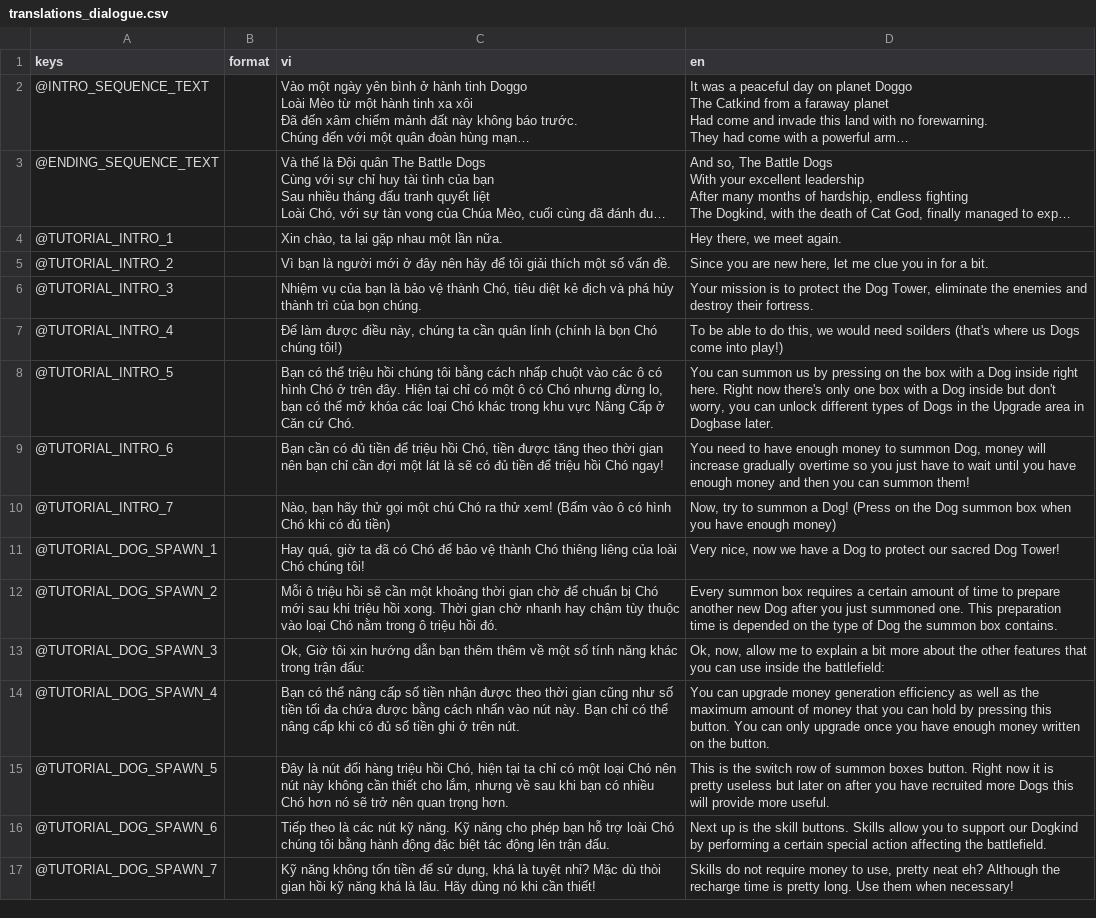
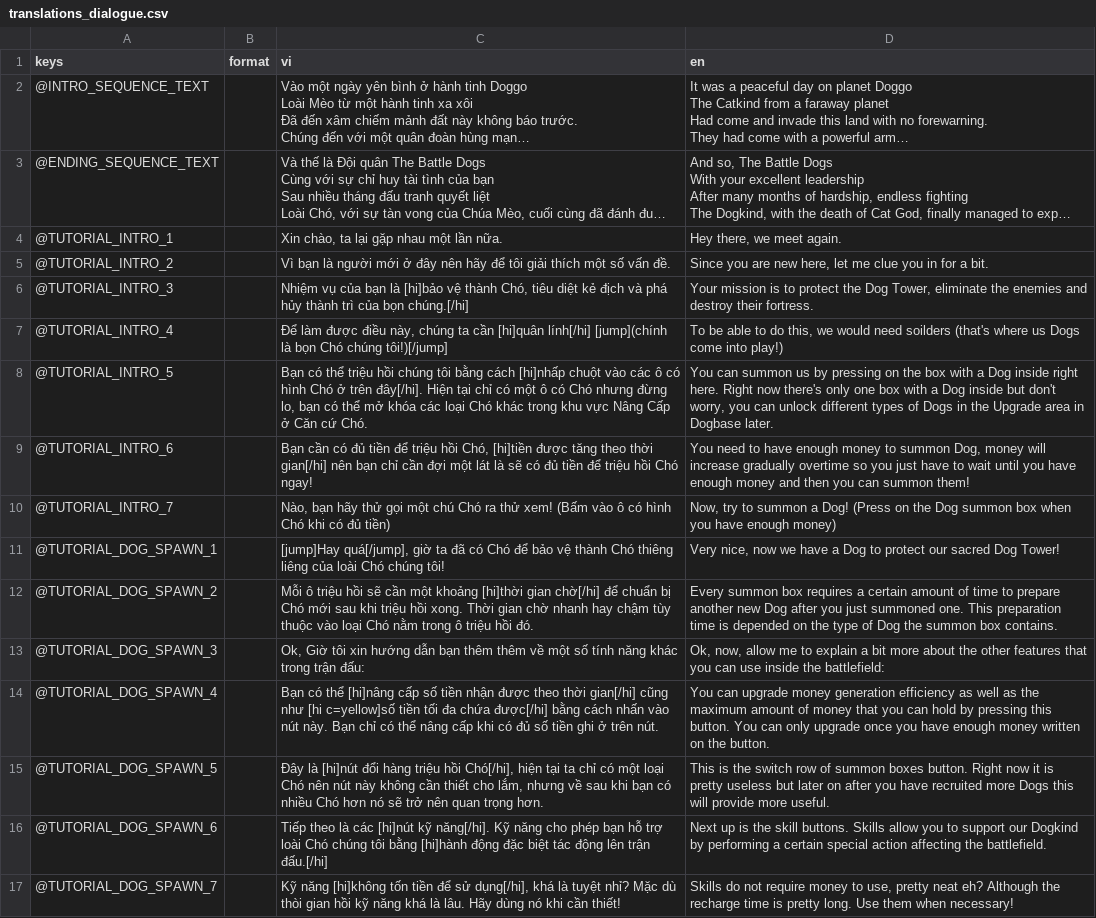
Before and after one commit to comaybay/the-battle-dogs-kltn, a CSV file: resources/translations/translations_dialogue.csv, drawn as a sheet; only a part is shown; long unchanged cells end in …; the diff covers the shown part only; the diff names each change by its address in the sheet, - before the commit and + after, or states it on an @@ line.

Commit message:
Text effect (#155)
* basic text effect for dialogue

* update tutorial dog to use these text effects

* update part of translations with text effects

```diff
--- a/resources/translations/translations_dialogue.csv
+++ b/resources/translations/translations_dialogue.csv
-C6 (vi): …bạn là bảo vệ thành Chó, tiêu diệt kẻ địch và phá hủy thành trì của bọn chúng.
+C6 (vi): …bạn là [hi]bảo vệ thành Chó, tiêu diệt kẻ địch và phá hủy thành trì của bọn chúng.[/hi]
-C7 (vi): …ta cần quân lính (chính là bọn Chó chúng tôi!)
+C7 (vi): …ta cần [hi]quân lính[/hi] [jump](chính là bọn Chó chúng tôi!)[/jump]
-C8 (vi): …bằng cách nhấp chuột vào các ô có hình Chó ở trên đây. Hiện tại…
+C8 (vi): …bằng cách [hi]nhấp chuột vào các ô có hình Chó ở trên đây[/hi]. Hiện tại…
-C9 (vi): …hồi Chó, tiền được tăng theo thời gian nên bạn…
+C9 (vi): …hồi Chó, [hi]tiền được tăng theo thời gian[/hi] nên bạn…
-C11 (vi): Hay quá, giờ ta…
+C11 (vi): [jump]Hay quá[/jump], giờ ta…
-C12 (vi): …một khoảng thời gian chờ để chuẩn…
+C12 (vi): …một khoảng [hi]thời gian chờ[/hi] để chuẩn…
-C14 (vi): …có thể nâng cấp số tiền nhận được theo thời gian cũng như số tiền tối đa chứa được bằng cách…
+C14 (vi): …có thể [hi]nâng cấp số tiền nhận được theo thời gian[/hi] cũng như [hi c=yellow]số tiền tối đa chứa được[/hi] bằng cách…
-C15 (vi): Đây là nút đổi hàng triệu hồi Chó, hiện tại…
+C15 (vi): Đây là [hi]nút đổi hàng triệu hồi Chó[/hi], hiện tại…
-C16 (vi): …là các nút kỹ năng. Kỹ năng cho phép bạn hỗ trợ loài Chó chúng tôi bằng hành động đặc biệt tác động lên trận đấu.
+C16 (vi): …là các [hi]nút kỹ năng[/hi]. Kỹ năng cho phép bạn hỗ trợ loài Chó chúng tôi bằng [hi]hành động đặc biệt tác động lên trận đấu.[/hi]
-C17 (vi): Kỹ năng không tốn tiền để sử dụng, khá là…
+C17 (vi): Kỹ năng [hi]không tốn tiền để sử dụng[/hi], khá là…
```
Also changed, not shown: 18 edited cells elsewhere in this file, 17 other files.
